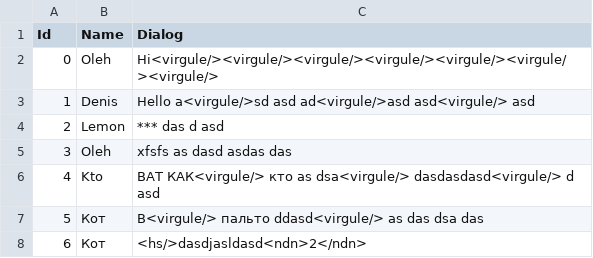
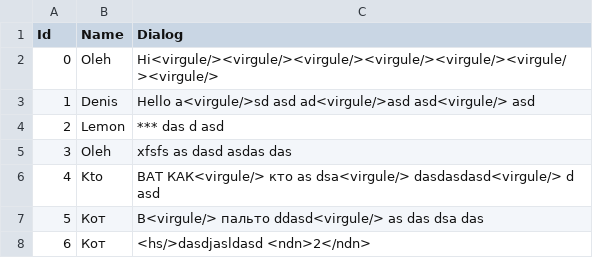
Before and after one commit to Olegqqqmarkelov/Akira, a CSV file: Assets/Resources/DialogData/Dialog1.csv, drawn as a sheet.

```diff
--- a/Assets/Resources/DialogData/Dialog1.csv
+++ b/Assets/Resources/DialogData/Dialog1.csv
@@ -7,2 +7,2 @@ Id,Name,Dialog
 5,Кот,В<virgule/> пальто ddasd<virgule/> as das dsa das
-6,Кот,<hs/>dasdjasldasd<ndn>2</ndn>
+6,Кот,<hs/>dasdjasldasd <ndn>2</ndn>
```
Also changed, not shown: 3 other files.
